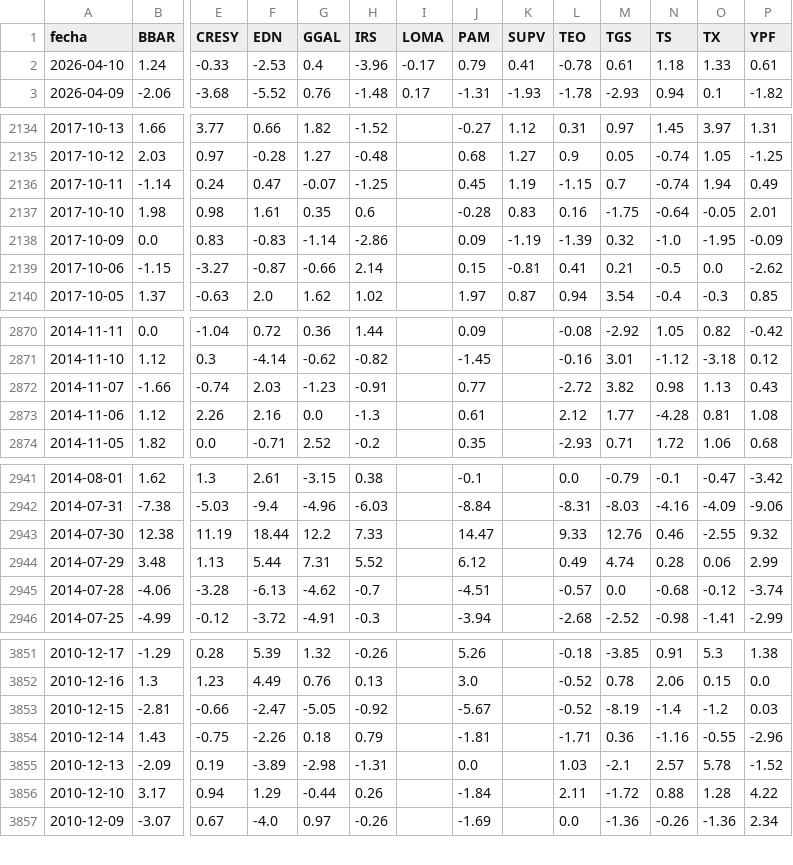
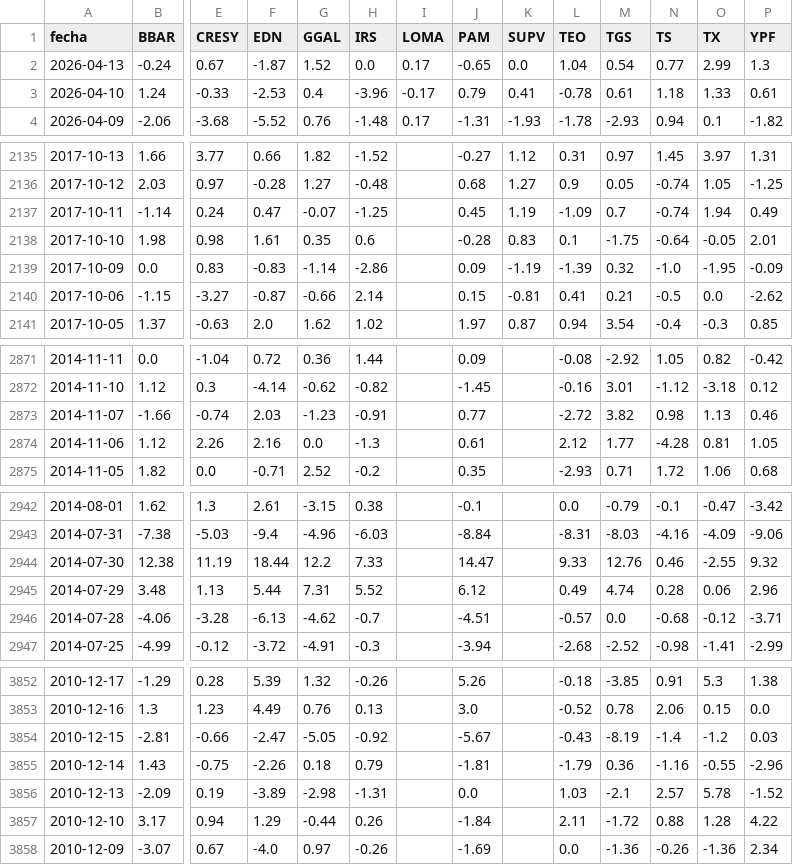
Before and after one commit to jesusrobles824/Automatizacion-de-Datos-y-Proyectos-BI, a CSV file: Automatización de Datos/ADRs_variacion_porcentual_diaria.csv, drawn as a sheet; only a part is shown, gaps mark what is left out; addresses are those after the commit; rows hold the shown columns only; the diff names each change by its address in the sheet, - before the commit and + after, or states it on an @@ line.

```diff
--- a/Automatización de Datos/ADRs_variacion_porcentual_diaria.csv
+++ b/Automatización de Datos/ADRs_variacion_porcentual_diaria.csv
+row 2: 2026-04-13 | -0.24 | 0.67 | -1.87 | 1.52 | 0.0 | 0.17 | -0.65 | 0.0 | 1.04 | 0.54 | 0.77 | 2.99 | 1.3
-L2137 (TEO): -1.15
+L2137 (TEO): -1.09
-L2138 (TEO): 0.16
+L2138 (TEO): 0.1
-P2873 (YPF): 0.43
+P2873 (YPF): 0.46
-P2874 (YPF): 1.08
+P2874 (YPF): 1.05
-P2945 (YPF): 2.99
+P2945 (YPF): 2.96
-P2946 (YPF): -3.74
+P2946 (YPF): -3.71
-L3854 (TEO): -0.52
+L3854 (TEO): -0.43
-L3855 (TEO): -1.71
+L3855 (TEO): -1.79
```
Also changed, not shown: Automatización de Datos/ADRs_Precios.csv, Automatización de Datos/Principales_Tasas_de_Interés_de_Mercado.csv, 7 other files.
